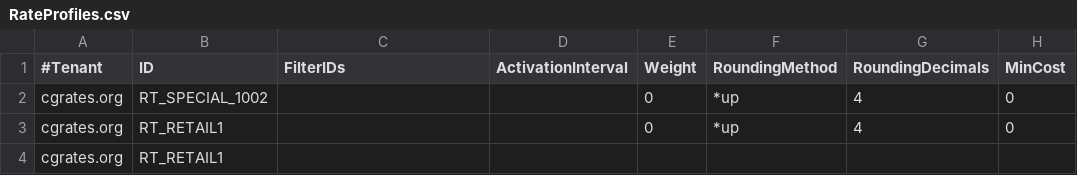
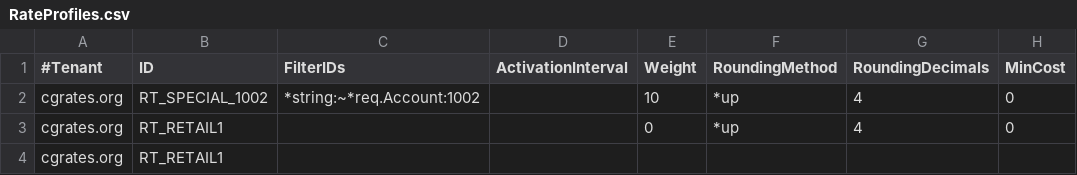
Before and after one commit to cgrates/cgrates, a CSV file: data/tariffplans/testit/RateProfiles.csv, drawn as a sheet; only a part is shown; the diff names each change by its address in the sheet, - before the commit and + after, or states it on an @@ line.

Commit message:
Add integration test for cache replication from AttributeSv1/RateSv1.ProcessEvent

```diff
--- a/data/tariffplans/testit/RateProfiles.csv
+++ b/data/tariffplans/testit/RateProfiles.csv
-C2 (FilterIDs): (empty)
+C2 (FilterIDs): *string:~*req.Account:1002
-E2 (Weight): 0
+E2 (Weight): 10
```
Also changed, not shown: 7 other files.
